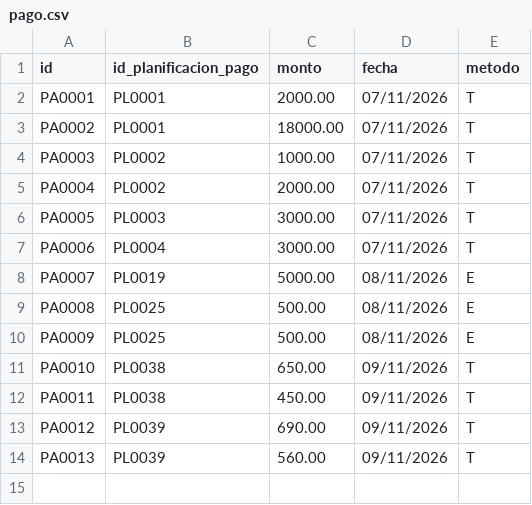
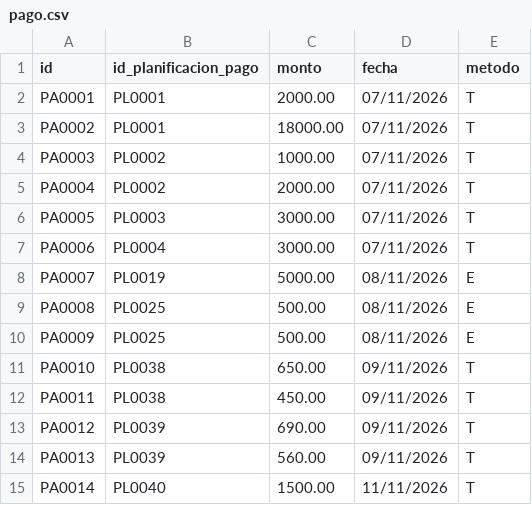
Before and after one commit to SVidarte/Proyecto-POO, a CSV file: pago.csv, drawn as a sheet; the diff names each change by its address in the sheet, - before the commit and + after, or states it on an @@ line.

```diff
--- a/pago.csv
+++ b/pago.csv
+row 15: PA0014 | PL0040 | 1500.00 | 11/11/2026 | T
```
Also changed, not shown: alquiler.csv, cuentas.csv, 11 other files.
